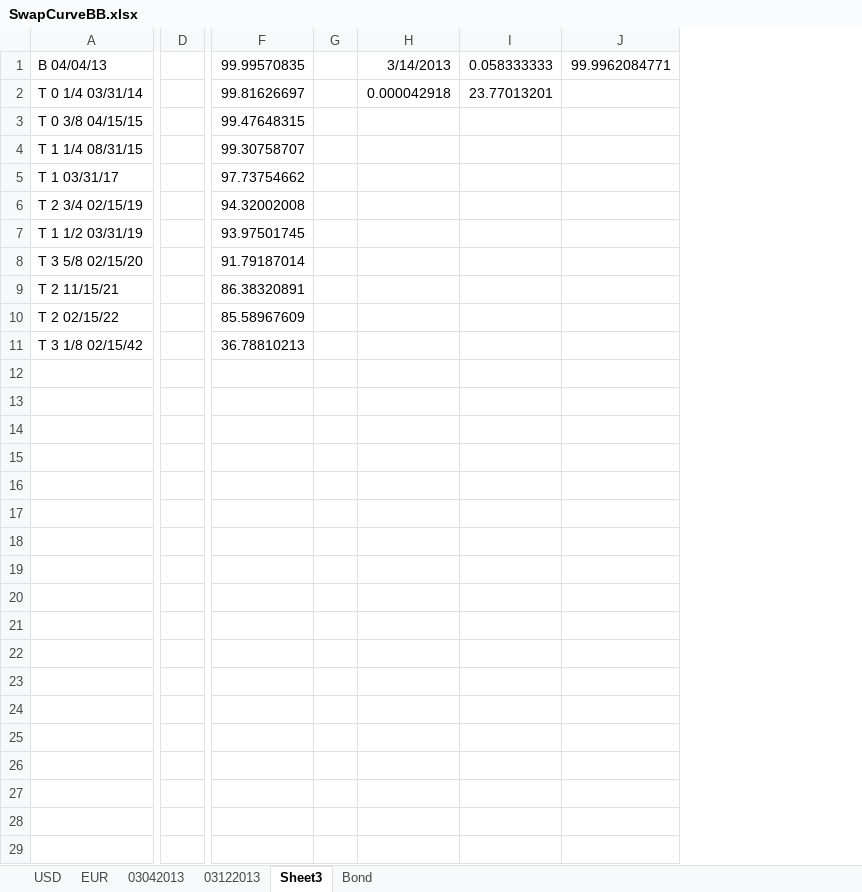
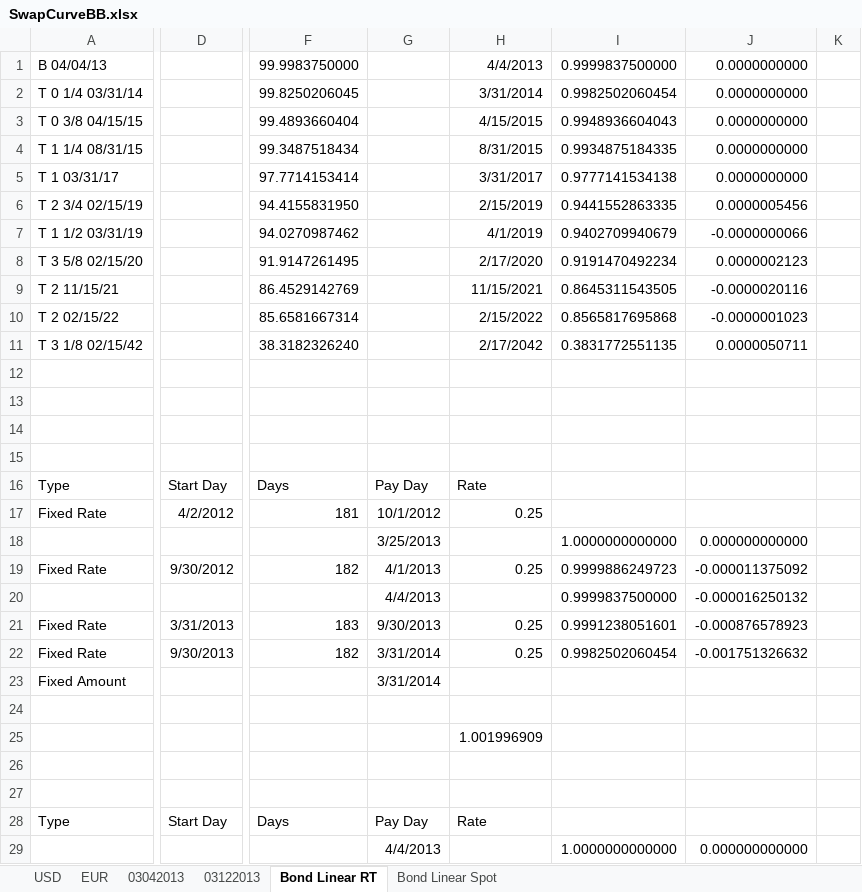
Before and after one commit to michaelhukun/DymonRepo, an Excel workbook: DymonProject/DymonProject/SwapCurveBB.xlsx, sheet Bond Linear RT, drawn as a sheet; only a part is shown, gaps mark what is left out; values as stored, in another font and other column widths than the file's, no borders; removed rows and columns are numbered as before the commit, all else as after; rows hold the shown columns only; the diff covers the shown part only; the diff names each change by its address in the sheet, - before the commit and + after, or states it on an @@ line.

Commit message:
Bond Curve

```diff
--- a/DymonProject/DymonProject/SwapCurveBB.xlsx (sheet Bond Linear RT)
+++ b/DymonProject/DymonProject/SwapCurveBB.xlsx (sheet Bond Linear RT)
-sheet tab: Sheet3
+sheet tab: Bond Linear RT
-sheet tab: Bond
+sheet tab: Bond Linear Spot
-column D, empty
+column D, empty
-column F, rows 1-11: 99.99570835 | 99.81626697 | 99.47648315 | 99.30758707 | 97.73754662 | 94.32002008 | 93.97501745 | 91.79187014 | 86.38320891 | 85.58967609 | 36.78810213
-column G, empty
-column H, rows 1-2: 3/14/2013 | 0.000042918
-column I, rows 1-2: 0.058333333 | 23.77013201
-column J, row 1: 99.9962084771
+column F, rows 1-11: 99.9983750000 | 99.8250206045 | 99.4893660404 | 99.3487518434 | 97.7714153414 | 94.4155831950 | 94.0270987462 | 91.9147261495 | 86.4529142769 | 85.6581667314 | 38.3182326240
+column G, empty
+column H, rows 1-11: 4/4/2013 | 3/31/2014 | 4/15/2015 | 8/31/2015 | 3/31/2017 | 2/15/2019 | 4/1/2019 | 2/17/2020 | 11/15/2021 | 2/15/2022 | 2/17/2042
+column I, rows 1-11: 0.9999837500000 | 0.9982502060454 | 0.9948936604043 | 0.9934875184335 | 0.9777141534138 | 0.9441552863335 | 0.9402709940679 | 0.9191470492234 | 0.8645311543505 | 0.8565817695868 | 0.3831772551135
+column J, rows 1-11: 0.0000000000 | 0.0000000000 | 0.0000000000 | 0.0000000000 | 0.0000000000 | 0.0000005456 | -0.0000000066 | 0.0000002123 | -0.0000020116 | -0.0000001023 | 0.0000050711
+column K, empty
+row 12: (empty)
+row 13: (empty)
+row 14: (empty)
+row 15: (empty)
+row 16: Type | Start Day | Days | Pay Day | Rate
+row 17: Fixed Rate | 4/2/2012 | 181 | 10/1/2012 | 0.25
+row 18:  |  |  | 3/25/2013 |  | 1.0000000000000 | 0.000000000000
+row 19: Fixed Rate | 9/30/2012 | 182 | 4/1/2013 | 0.25 | 0.9999886249723 | -0.000011375092
+row 20:  |  |  | 4/4/2013 |  | 0.9999837500000 | -0.000016250132
+row 21: Fixed Rate | 3/31/2013 | 183 | 9/30/2013 | 0.25 | 0.9991238051601 | -0.000876578923
+row 22: Fixed Rate | 9/30/2013 | 182 | 3/31/2014 | 0.25 | 0.9982502060454 | -0.001751326632
+row 23: Fixed Amount |  |  | 3/31/2014
+row 24: (empty)
+row 25:  |  |  |  | 1.001996909
+row 26: (empty)
+row 27: (empty)
+row 28: Type | Start Day | Days | Pay Day | Rate
+row 29:  |  |  | 4/4/2013 |  | 1.0000000000000 | 0.000000000000
```
Also changed, not shown: 10 added rows elsewhere in this sheet, sheet Bond Linear Spot, sheet 03042013, 17 other files.
